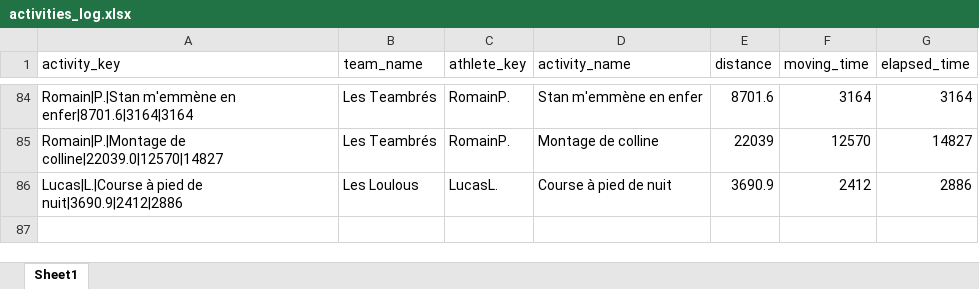
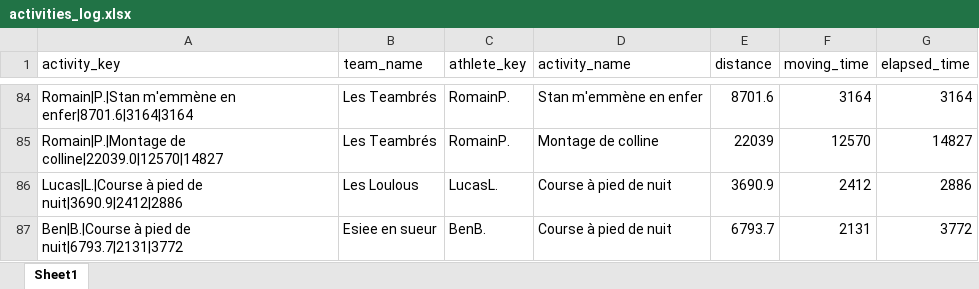
Before and after one commit to theodtl/running_team_vs, an Excel workbook: data/activities_log.xlsx, sheet Sheet1, drawn as a sheet; only a part is shown, gaps mark what is left out; values as stored, in another font and other column widths than the file's, no borders; the diff names each change by its address in the sheet, - before the commit and + after, or states it on an @@ line.

Commit message:
Update Strava data and site

```diff
--- a/data/activities_log.xlsx (sheet Sheet1)
+++ b/data/activities_log.xlsx (sheet Sheet1)
+row 87: Ben|B.|Course à pied de nuit|6793.7|2131|3772 | Esiee en sueur | BenB. | Course à pied de nuit | 6793.7 | 2131 | 3772
```
Also changed, not shown: data/distances.xlsx, data/processed_activities.xlsx, 2 other files.
